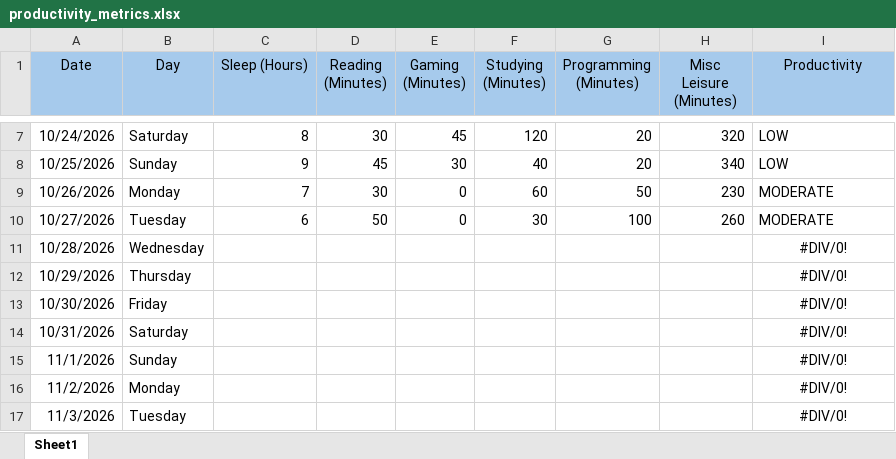
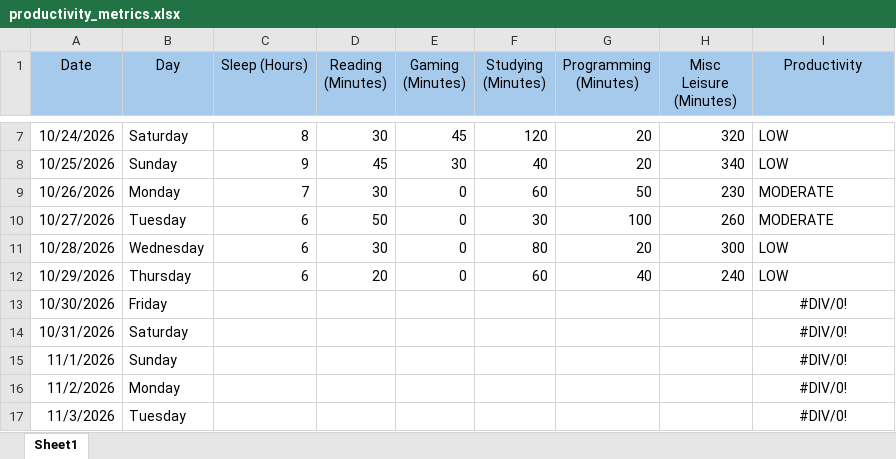
Before and after one commit to Waleediscoding/dcp26-project, an Excel workbook: dataset/productivity_metrics.xlsx, sheet Sheet1, drawn as a sheet; only a part is shown, gaps mark what is left out; values as stored, in another font and other column widths than the file's, no borders; the diff names each change by its address in the sheet, - before the commit and + after, or states it on an @@ line.

```diff
--- a/dataset/productivity_metrics.xlsx (sheet Sheet1)
+++ b/dataset/productivity_metrics.xlsx (sheet Sheet1)
-C11:C12 (Sleep (Hours)): (empty)
+C11:C12 (Sleep (Hours)): 6
-D11 (Reading (Minutes)): (empty)
+D11 (Reading (Minutes)): 30
-E11:E12 (Gaming (Minutes)): (empty)
+E11:E12 (Gaming (Minutes)): 0
-F11 (Studying (Minutes)): (empty)
+F11 (Studying (Minutes)): 80
-G11 (Programming (Minutes)): (empty)
+G11 (Programming (Minutes)): 20
-H11 (Misc Leisure (Minutes)): (empty)
+H11 (Misc Leisure (Minutes)): 300
-I11:I12 (Productivity): #DIV/0!
+I11:I12 (Productivity): LOW
-I11:I12 alignment: center
+I11:I12 alignment: left
-D12 (Reading (Minutes)): (empty)
+D12 (Reading (Minutes)): 20
-F12 (Studying (Minutes)): (empty)
+F12 (Studying (Minutes)): 60
-G12 (Programming (Minutes)): (empty)
+G12 (Programming (Minutes)): 40
-H12 (Misc Leisure (Minutes)): (empty)
+H12 (Misc Leisure (Minutes)): 240
```
Also changed, not shown: 2 other files.
